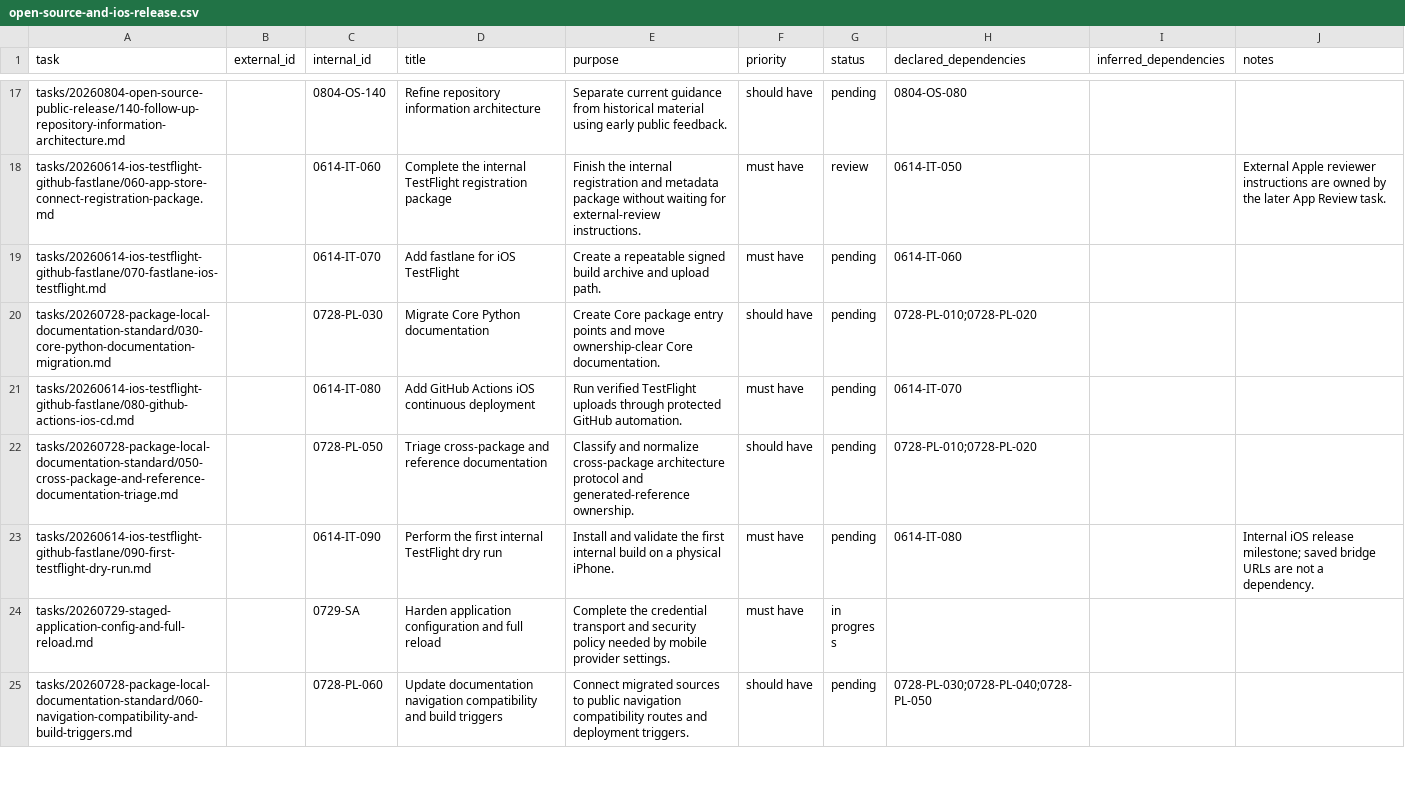
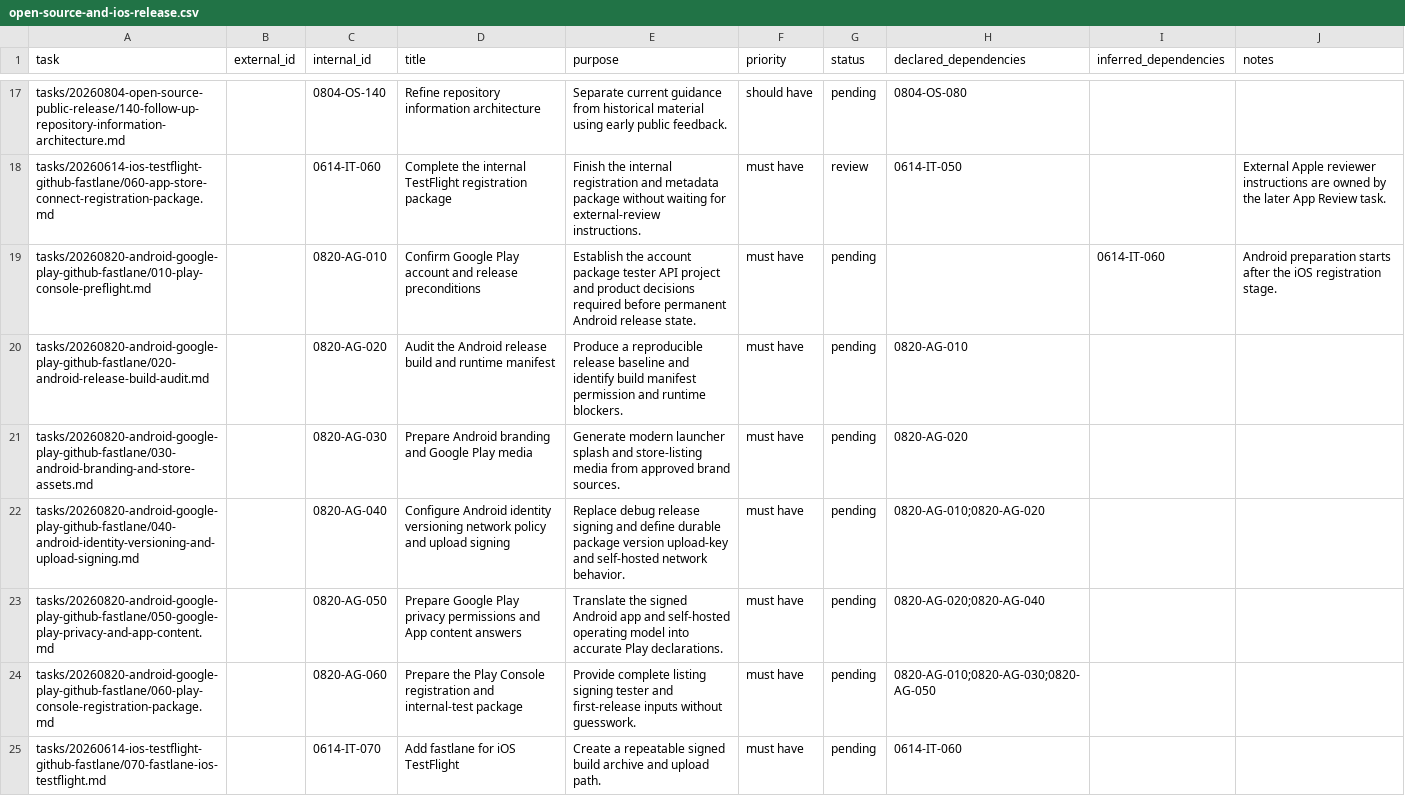
Before and after one commit to dynamicprogrammingsolutions/crystal-lattice, a CSV file: roadmaps/open-source-and-ios-release.csv, drawn as a sheet; only a part is shown, gaps mark what is left out; the shorter side is filled out with more unchanged rows; the diff covers the shown part only; the diff names each change by its address in the sheet, - before the commit and + after, or states it on an @@ line.

Commit message:
Add Android releases to platform roadmap

```diff
--- a/roadmaps/open-source-and-ios-release.csv
+++ b/roadmaps/open-source-and-ios-release.csv
+row 19: tasks/20260820-android-google-play-github-fastlane/010-play-console-preflight.md |  | 0820-AG-010 | Confirm Google Play account and release preconditions | Establish the account package tester API project and product decisions required before permanent Android release state. | must have | pending |  | 0614-IT-060 | Android preparation starts after the iOS registration stage.
+row 20: tasks/20260820-android-google-play-github-fastlane/020-android-release-build-audit.md |  | 0820-AG-020 | Audit the Android release build and runtime manifest | Produce a reproducible release baseline and identify build manifest permission and runtime blockers. | must have | pending | 0820-AG-010
+row 21: tasks/20260820-android-google-play-github-fastlane/030-android-branding-and-store-assets.md |  | 0820-AG-030 | Prepare Android branding and Google Play media | Generate modern launcher splash and store-listing media from approved brand sources. | must have | pending | 0820-AG-020
+row 22: tasks/20260820-android-google-play-github-fastlane/040-android-identity-versioning-and-upload-signing.md |  | 0820-AG-040 | Configure Android identity versioning network policy and upload signing | Replace debug release signing and define durable package version upload-key and self-hosted network behavior. | must have | pending | 0820-AG-010;0820-AG-020
+row 23: tasks/20260820-android-google-play-github-fastlane/050-google-play-privacy-and-app-content.md |  | 0820-AG-050 | Prepare Google Play privacy permissions and App content answers | Translate the signed Android app and self-hosted operating model into accurate Play declarations. | must have | pending | 0820-AG-020;0820-AG-040
+row 24: tasks/20260820-android-google-play-github-fastlane/060-play-console-registration-package.md |  | 0820-AG-060 | Prepare the Play Console registration and internal-test package | Provide complete listing signing tester and first-release inputs without guesswork. | must have | pending | 0820-AG-010;0820-AG-030;0820-AG-050
```
Also changed, not shown: 6 added rows elsewhere in this file, 1 other file.
